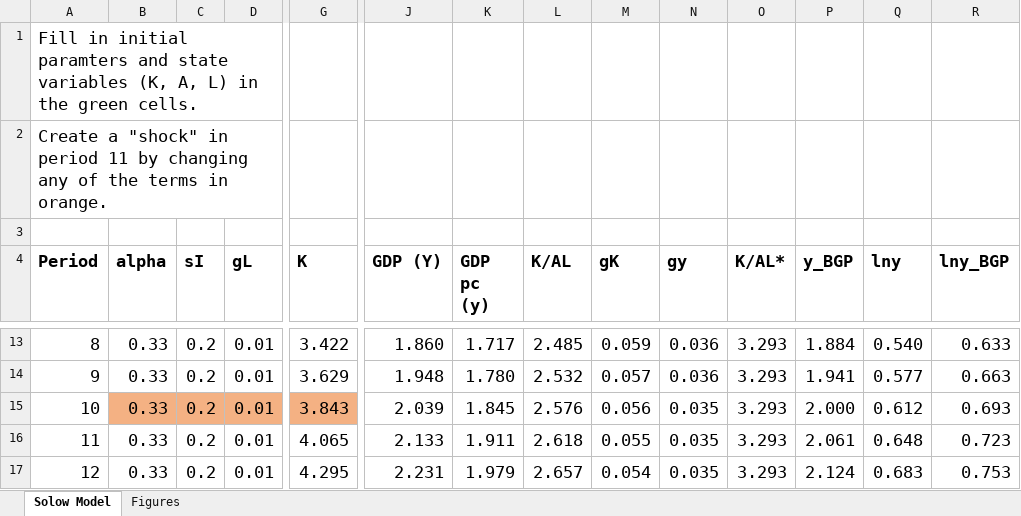
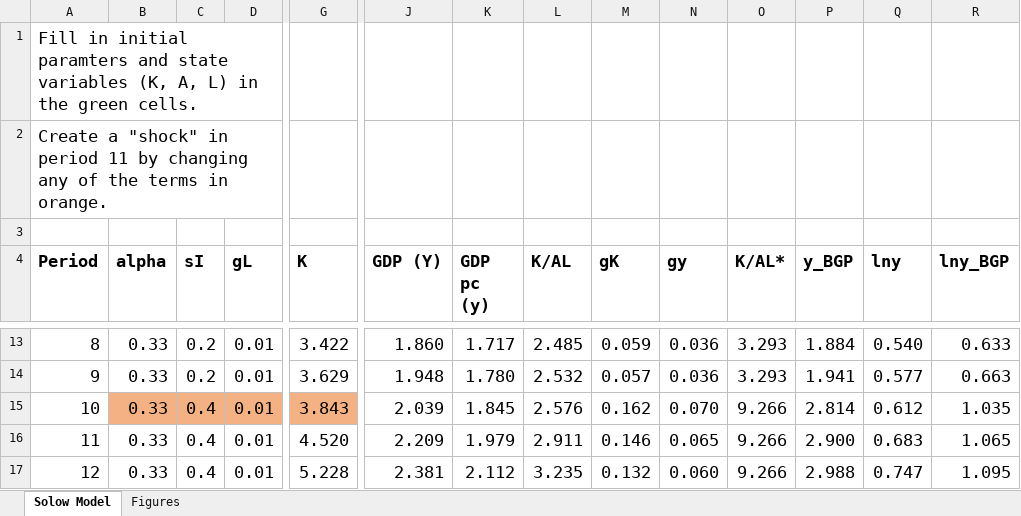
Before and after one commit to dvollrath/StudyGuide, an Excel workbook: solow/solowmodel.xlsx, sheet Solow Model, drawn as a sheet; only a part is shown, gaps mark what is left out; values as stored, in another font and other column widths than the file's, no borders; the diff covers the shown part only; the diff names each change by its address in the sheet, - before the commit and + after, or states it on an @@ line.

```diff
--- a/solow/solowmodel.xlsx (sheet Solow Model)
+++ b/solow/solowmodel.xlsx (sheet Solow Model)
-C15:C17 (sI): 0.2
+C15:C17 (sI): 0.4
-M15 (gK): 0.056
+M15 (gK): 0.162
-N15 (gy): 0.035
+N15 (gy): 0.070
-O15:O17 (K/AL*): 3.293
+O15:O17 (K/AL*): 9.266
-P15 (y_BGP): 2.000
+P15 (y_BGP): 2.814
-R15 (lny_BGP): 0.693
+R15 (lny_BGP): 1.035
-G16 (K): 4.065
+G16 (K): 4.520
-J16 (GDP (Y)): 2.133
+J16 (GDP (Y)): 2.209
-K16 (GDP pc (y)): 1.911
+K16 (GDP pc (y)): 1.979
-L16 (K/AL): 2.618
+L16 (K/AL): 2.911
-M16 (gK): 0.055
+M16 (gK): 0.146
-N16 (gy): 0.035
+N16 (gy): 0.065
-P16 (y_BGP): 2.061
+P16 (y_BGP): 2.900
-Q16 (lny): 0.648
+Q16 (lny): 0.683
-R16 (lny_BGP): 0.723
+R16 (lny_BGP): 1.065
-G17 (K): 4.295
+G17 (K): 5.228
-J17 (GDP (Y)): 2.231
+J17 (GDP (Y)): 2.381
-K17 (GDP pc (y)): 1.979
+K17 (GDP pc (y)): 2.112
-L17 (K/AL): 2.657
+L17 (K/AL): 3.235
-M17 (gK): 0.054
+M17 (gK): 0.132
-N17 (gy): 0.035
+N17 (gy): 0.060
-P17 (y_BGP): 2.124
+P17 (y_BGP): 2.988
-Q17 (lny): 0.683
+Q17 (lny): 0.747
-R17 (lny_BGP): 0.753
+R17 (lny_BGP): 1.095
```
Also changed, not shown: 909 edited cells elsewhere in this sheet, charts or pictures, 14 other files.
